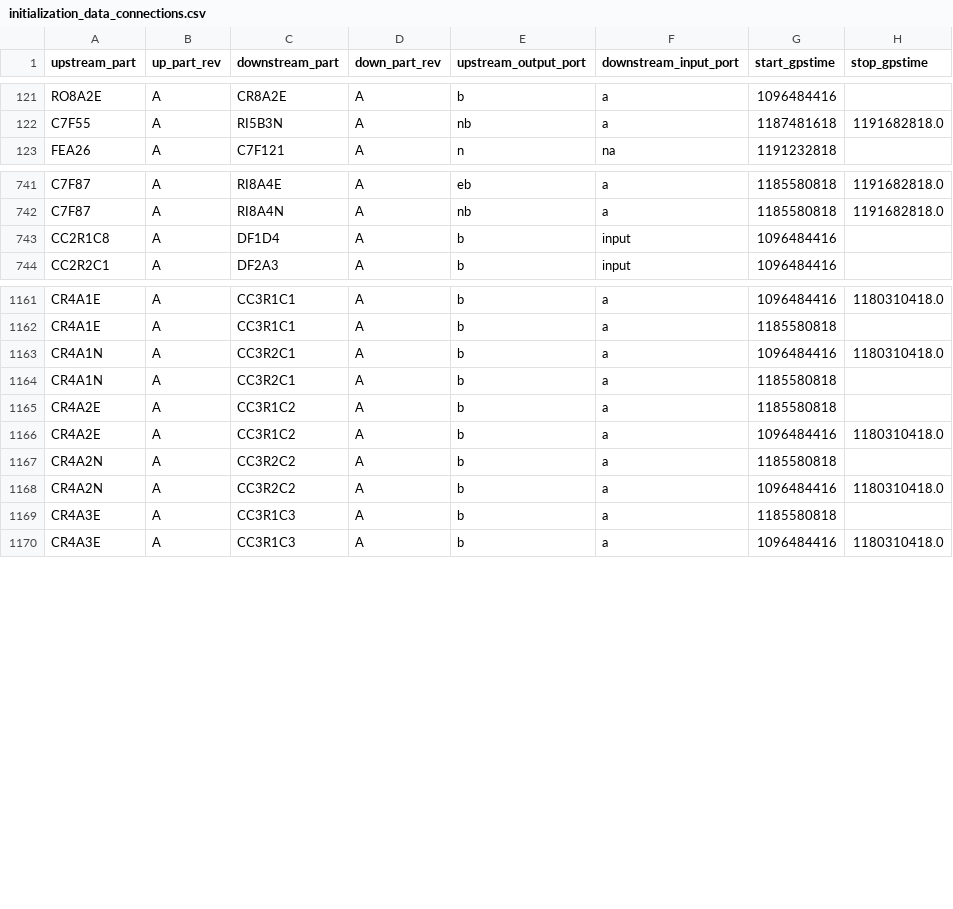
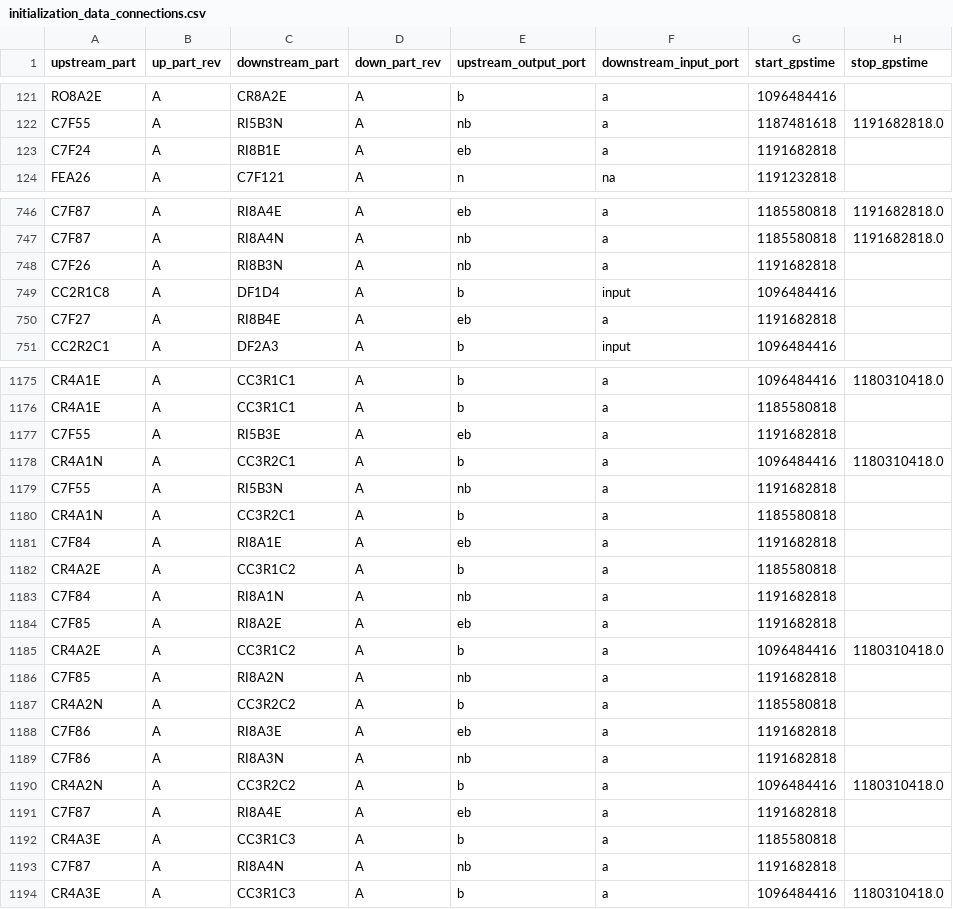
Before and after one commit to HERA-Team/hera_cm_db_updates, a CSV file: initialization_data_connections.csv, drawn as a sheet; only a part is shown, gaps mark what is left out; the diff covers the shown part only.

```diff
--- a/initialization_data_connections.csv
+++ b/initialization_data_connections.csv
@@ -122,2 +122,3 @@ RO8A2E,A,CR8A2E,A,b,a,1096484416,
 C7F55,A,RI5B3N,A,nb,a,1187481618,1191682818.0
+C7F24,A,RI8B1E,A,eb,a,1191682818,
 FEA26,A,C7F121,A,n,na,1191232818,
@@ -742,3 +747,5 @@ C7F87,A,RI8A4E,A,eb,a,1185580818,1191682818.0
 C7F87,A,RI8A4N,A,nb,a,1185580818,1191682818.0
+C7F26,A,RI8B3N,A,nb,a,1191682818,
 CC2R1C8,A,DF1D4,A,b,input,1096484416,
+C7F27,A,RI8B4E,A,eb,a,1191682818,
 CC2R2C1,A,DF2A3,A,b,input,1096484416,
@@ -1162,9 +1176,19 @@ CR4A1E,A,CC3R1C1,A,b,a,1096484416,1180310418.0
 CR4A1E,A,CC3R1C1,A,b,a,1185580818,
+C7F55,A,RI5B3E,A,eb,a,1191682818,
 CR4A1N,A,CC3R2C1,A,b,a,1096484416,1180310418.0
+C7F55,A,RI5B3N,A,nb,a,1191682818,
 CR4A1N,A,CC3R2C1,A,b,a,1185580818,
+C7F84,A,RI8A1E,A,eb,a,1191682818,
 CR4A2E,A,CC3R1C2,A,b,a,1185580818,
+C7F84,A,RI8A1N,A,nb,a,1191682818,
+C7F85,A,RI8A2E,A,eb,a,1191682818,
 CR4A2E,A,CC3R1C2,A,b,a,1096484416,1180310418.0
+C7F85,A,RI8A2N,A,nb,a,1191682818,
 CR4A2N,A,CC3R2C2,A,b,a,1185580818,
+C7F86,A,RI8A3E,A,eb,a,1191682818,
+C7F86,A,RI8A3N,A,nb,a,1191682818,
 CR4A2N,A,CC3R2C2,A,b,a,1096484416,1180310418.0
+C7F87,A,RI8A4E,A,eb,a,1191682818,
 CR4A3E,A,CC3R1C3,A,b,a,1185580818,
+C7F87,A,RI8A4N,A,nb,a,1191682818,
 CR4A3E,A,CC3R1C3,A,b,a,1096484416,1180310418.0
```
Also changed, not shown: 11 added rows elsewhere in this file, 1 other file.
